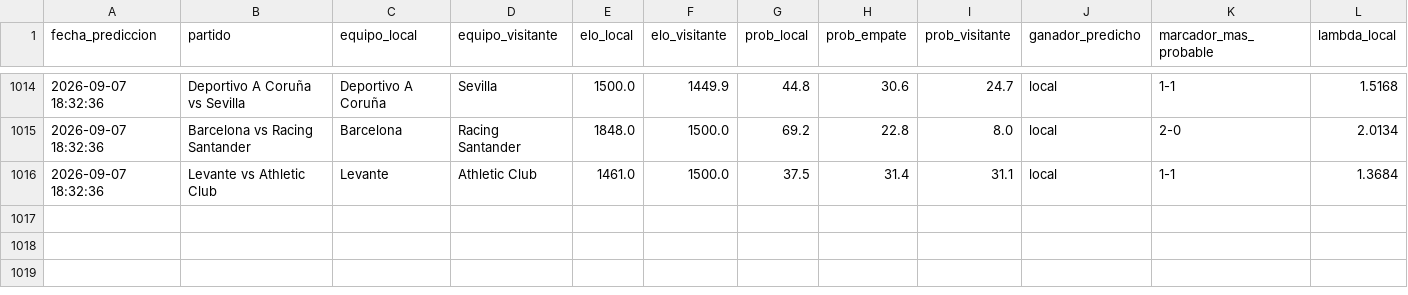
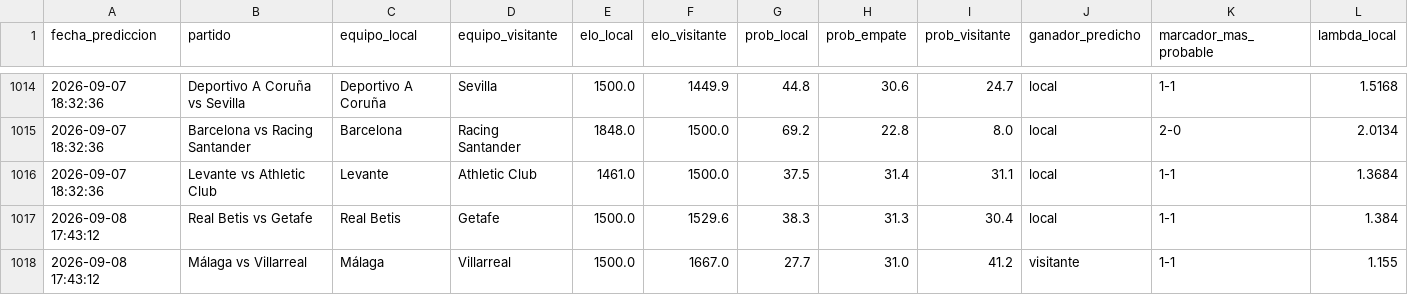
Before and after one commit to MauCarVaz1995/LigaMX, a CSV file: data/processed/predicciones_log.csv, drawn as a sheet; only a part is shown, gaps mark what is left out; rows hold the shown columns only; the diff names each change by its address in the sheet, - before the commit and + after, or states it on an @@ line.

```diff
--- a/data/processed/predicciones_log.csv
+++ b/data/processed/predicciones_log.csv
+row 1017: 2026-09-08 17:43:12 | Real Betis vs Getafe | Real Betis | Getafe | 1500.0 | 1529.6 | 38.3 | 31.3 | 30.4 | local | 1-1 | 1.384
+row 1018: 2026-09-08 17:43:12 | Málaga vs Villarreal | Málaga | Villarreal | 1500.0 | 1667.0 | 27.7 | 31.0 | 41.2 | visitante | 1-1 | 1.155
```
Also changed, not shown: data/processed/betting_log.csv, 14 other files.
